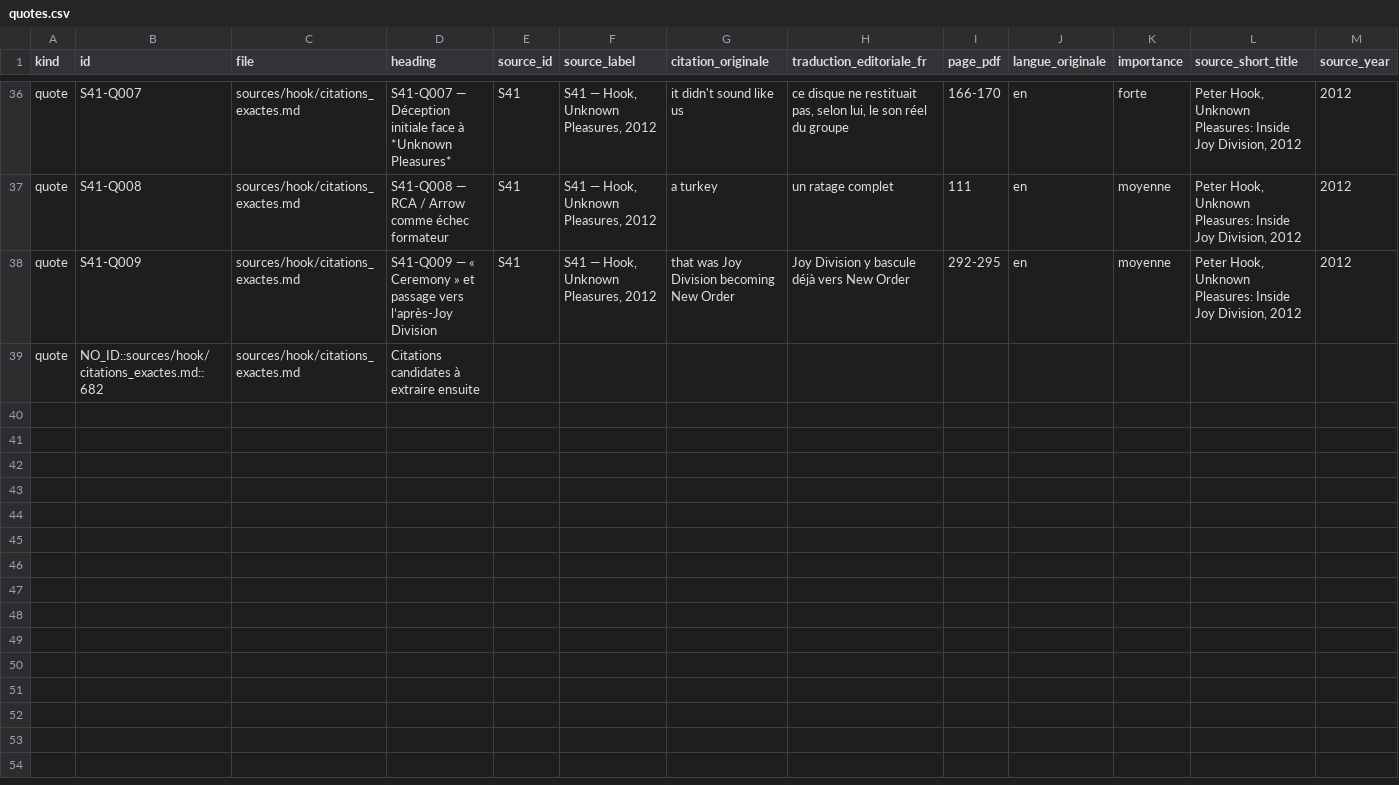
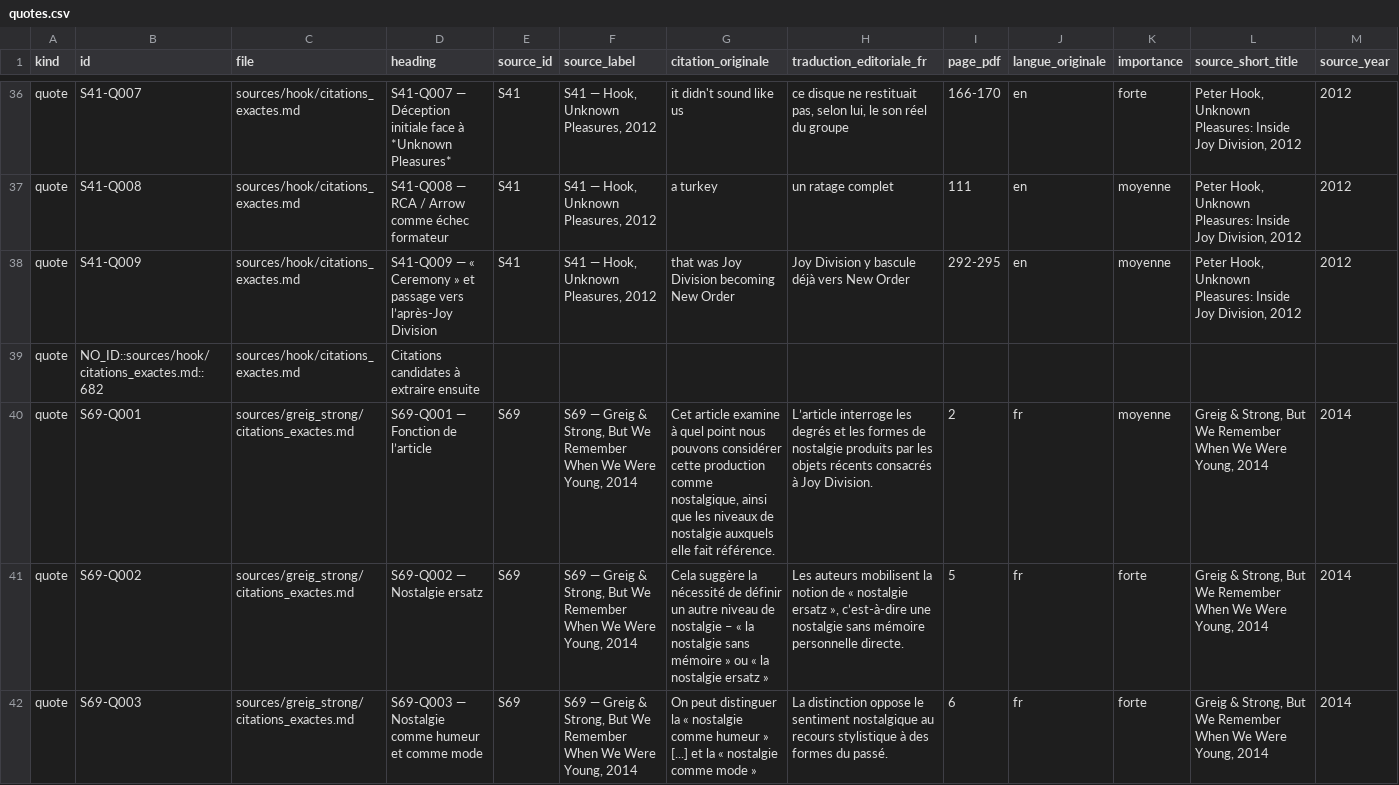
Before and after one commit to AdminQuest/joy-division-ai-writing-studio, a CSV file: exports/generated/quotes.csv, drawn as a sheet; only a part is shown, gaps mark what is left out; rows hold the shown columns only; the diff covers the shown part only; the diff names each change by its address in the sheet, - before the commit and + after, or states it on an @@ line.

```diff
--- a/exports/generated/quotes.csv
+++ b/exports/generated/quotes.csv
+row 40: quote | S69-Q001 | sources/greig_strong/citations_exactes.md | S69-Q001 — Fonction de l’article | S69 | S69 — Greig & Strong, But We Remember When We Were Young, 2014 | Cet article examine à quel point nous pouvons considérer cette production comme nostalgique, ainsi que les niveaux de nostalgie auxquels elle fait référence. | L’article interroge les degrés et les formes de nostalgie produits par les objets récents consacrés à Joy Division. | 2 | fr | moyenne | Greig & Strong, But We Remember When We Were Young, 2014 | 2014
+row 41: quote | S69-Q002 | sources/greig_strong/citations_exactes.md | S69-Q002 — Nostalgie ersatz | S69 | S69 — Greig & Strong, But We Remember When We Were Young, 2014 | Cela suggère la nécessité de définir un autre niveau de nostalgie – « la nostalgie sans mémoire » ou « la nostalgie ersatz » | Les auteurs mobilisent la notion de « nostalgie ersatz », c’est-à-dire une nostalgie sans mémoire personnelle directe. | 5 | fr | forte | Greig & Strong, But We Remember When We Were Young, 2014 | 2014
+row 42: quote | S69-Q003 | sources/greig_strong/citations_exactes.md | S69-Q003 — Nostalgie comme humeur et comme mode | S69 | S69 — Greig & Strong, But We Remember When We Were Young, 2014 | On peut distinguer la « nostalgie comme humeur » [...] et la « nostalgie comme mode » | La distinction oppose le sentiment nostalgique au recours stylistique à des formes du passé. | 6 | fr | forte | Greig & Strong, But We Remember When We Were Young, 2014 | 2014
```
Also changed, not shown: 3 added rows elsewhere in this file, exports/generated/chronology.csv, exports/generated/songs.csv, 10 other files.
